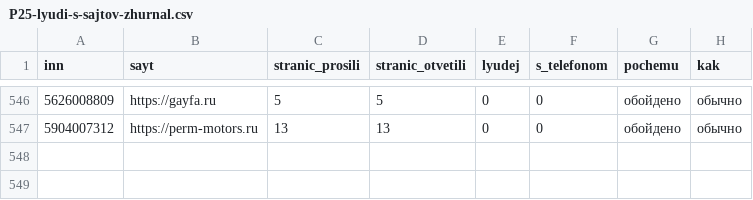
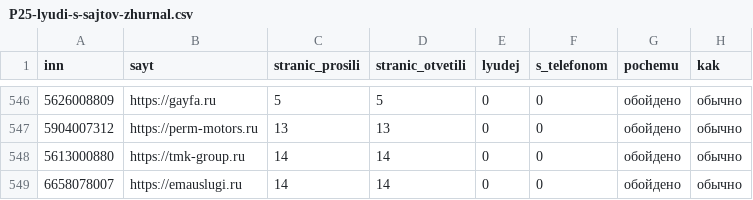
Before and after one commit to kirillrand4-alt/avto, a CSV file: seo-texts/engineers-lens/P25-lyudi-s-sajtov-zhurnal.csv, drawn as a sheet; only a part is shown, gaps mark what is left out; the diff names each change by its address in the sheet, - before the commit and + after, or states it on an @@ line.

```diff
--- a/seo-texts/engineers-lens/P25-lyudi-s-sajtov-zhurnal.csv
+++ b/seo-texts/engineers-lens/P25-lyudi-s-sajtov-zhurnal.csv
+row 548: 5613000880 | https://tmk-group.ru | 14 | 14 | 0 | 0 | обойдено | обычно
+row 549: 6658078007 | https://emauslugi.ru | 14 | 14 | 0 | 0 | обойдено | обычно
```
Also changed, not shown: seo-texts/engineers-lens/P25-eis-zhurnal.csv, seo-texts/engineers-lens/P25-karta-sajtov-zhurnal.csv, 1 other file.
